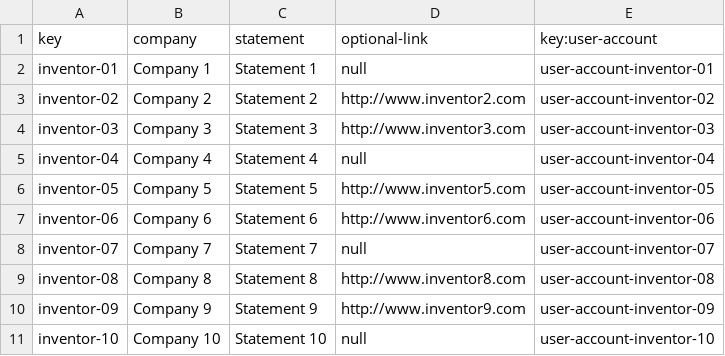
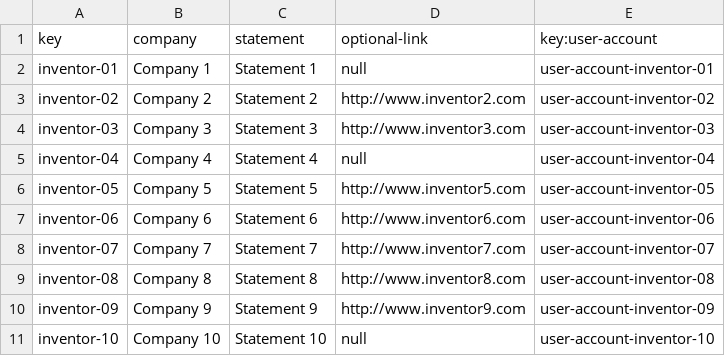
Before and after one commit to danrodcam/Acme-Toolkits, a CSV file: src/main/webapp/WEB-INF/resources/sample-data/inventor.csv, drawn as a sheet.

```diff
--- a/src/main/webapp/WEB-INF/resources/sample-data/inventor.csv
+++ b/src/main/webapp/WEB-INF/resources/sample-data/inventor.csv
@@ -7,3 +7,3 @@ inventor-05,Company 5,Statement 5,http://www.inventor5.com,user-account-inventor
 inventor-06,Company 6,Statement 6,http://www.inventor6.com,user-account-inventor-06
-inventor-07,Company 7,Statement 7,null,user-account-inventor-07
+inventor-07,Company 7,Statement 7,http://www.inventor7.com,user-account-inventor-07
 inventor-08,Company 8,Statement 8,http://www.inventor8.com,user-account-inventor-08
```
Also changed, not shown: src/main/webapp/WEB-INF/resources/sample-data/patron.csv, 4 other files.
